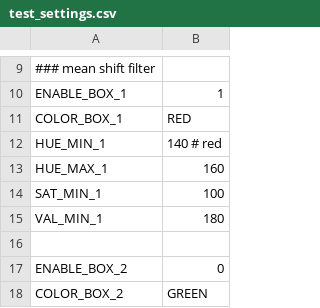
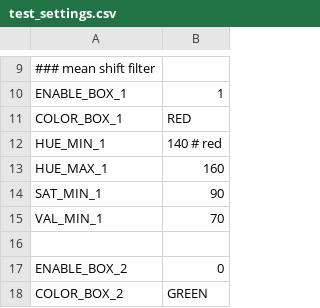
Before and after one commit to scheeloong/mda-ut, a CSV file: software/settings/test_settings.csv, drawn as a sheet; only a part is shown, gaps mark what is left out.

```diff
--- a/software/settings/test_settings.csv
+++ b/software/settings/test_settings.csv
@@ -13,4 +13,4 @@ HUE_MIN_1, 140 # red
 HUE_MAX_1, 160
-SAT_MIN_1, 100
-VAL_MIN_1, 180
+SAT_MIN_1, 90
+VAL_MIN_1, 70
 
```
Also changed, not shown: 3 other files.
